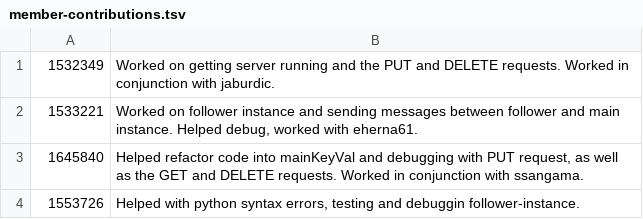
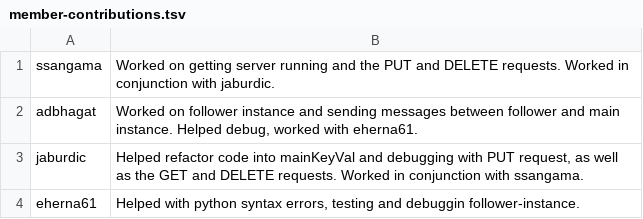
Before and after one commit to sanatsangamalli/cse138_assignment2, a TSV file: member-contributions.tsv, drawn as a sheet.

Commit message:
now with cruzid

```diff
--- a/member-contributions.tsv
+++ b/member-contributions.tsv
@@ -1,4 +1,4 @@
-1532349	Worked on getting server running and the PUT and DELETE requests. Worked in conjunction with jaburdic.
-1533221	"Worked on follower instance and sending messages between follower and main instance. Helped debug, worked with eherna61."
-1645840	"Helped refactor code into mainKeyVal and debugging with PUT request, as well as the GET and DELETE requests. Worked in conjunction with ssangama."
-1553726	"Helped with python syntax errors, testing and debuggin follower-instance."
+ssangama	Worked on getting server running and the PUT and DELETE requests. Worked in conjunction with jaburdic.
+adbhagat	"Worked on follower instance and sending messages between follower and main instance. Helped debug, worked with eherna61."
+jaburdic	"Helped refactor code into mainKeyVal and debugging with PUT request, as well as the GET and DELETE requests. Worked in conjunction with ssangama."
+eherna61	"Helped with python syntax errors, testing and debuggin follower-instance."
```
